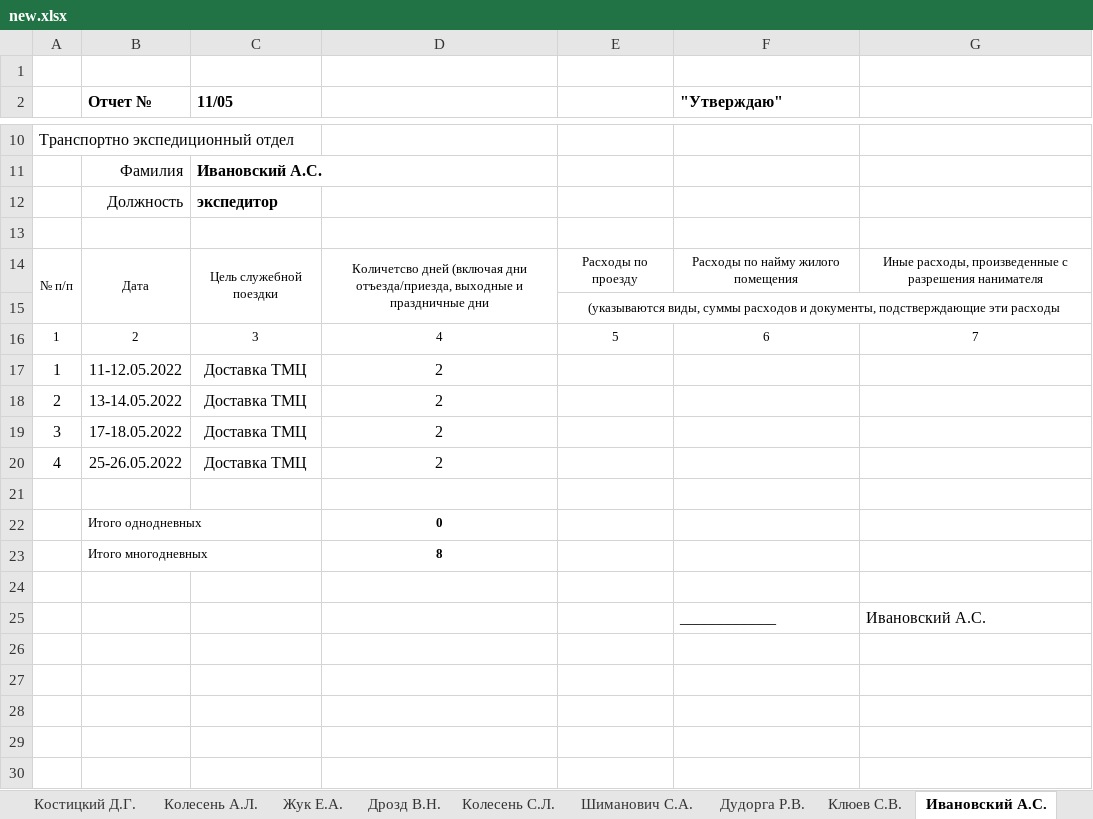
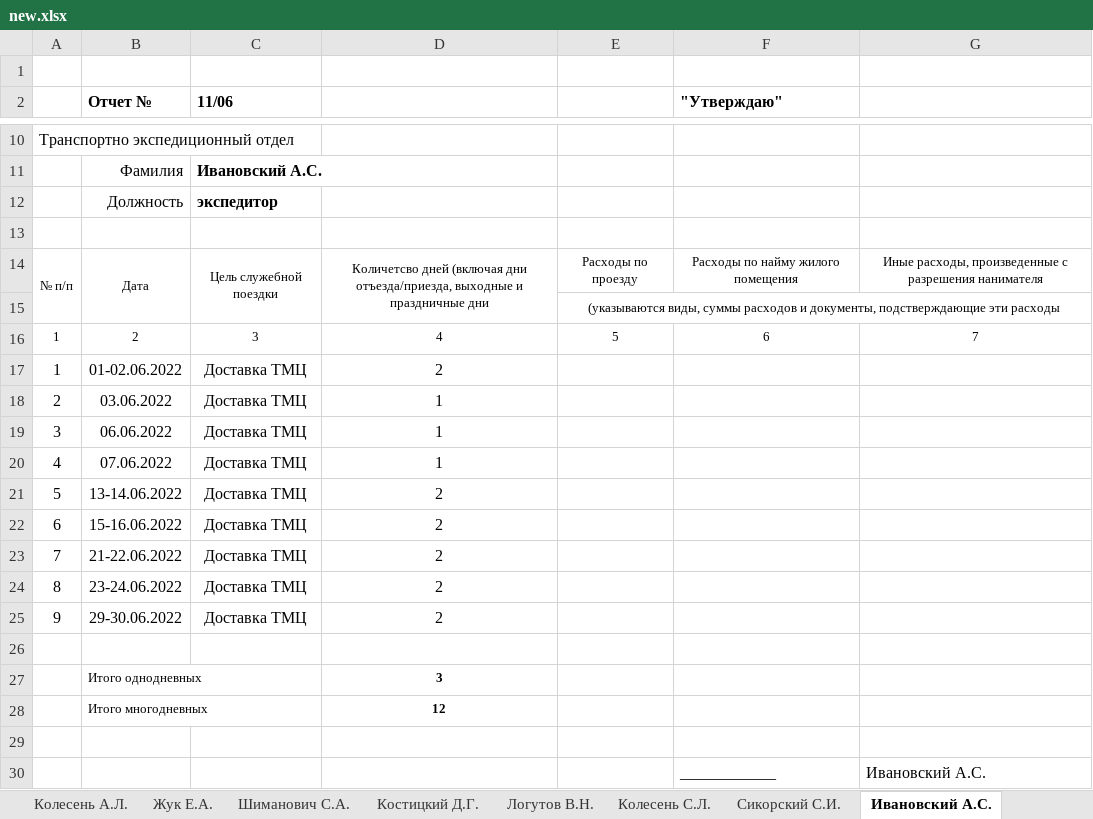
Before and after one commit to Petrowykh/teostream, an Excel workbook: excel/new.xlsx, sheet Ивановский А.С., drawn as a sheet; only a part is shown, gaps mark what is left out; values as stored, in another font and other column widths than the file's, no borders; addresses are those after the commit; the diff names each change by its address in the sheet, - before the commit and + after, or states it on an @@ line.

```diff
--- a/excel/new.xlsx (sheet Ивановский А.С.)
+++ b/excel/new.xlsx (sheet Ивановский А.С.)
-sheet tab: Дрозд В.Н.
+sheet tab: Сикорский С.И.
@@ sheet tab order changed: Колесень А.Л. | Жук Е.А. | Шиманович С.А. | Костицкий Д.Г. | Логутов В.Н. | Колесень С.Л. | Сикорский С.И. | Ивановский А.С. @@
-C2: 11/05
+C2: 11/06
-B17 (Отчет №): 11-12.05.2022
+B17 (Отчет №): 01-02.06.2022
-B18 (Отчет №): 13-14.05.2022
+B18 (Отчет №): 03.06.2022
-D18:D20: 2
+D18:D20: 1
-B19 (Отчет №): 17-18.05.2022
+B19 (Отчет №): 06.06.2022
-B20 (Отчет №): 25-26.05.2022
+B20 (Отчет №): 07.06.2022
+row 21: 5 | 13-14.06.2022 | Доставка ТМЦ | 2
+row 22: 6 | 15-16.06.2022 | Доставка ТМЦ | 2
+row 23: 7 | 21-22.06.2022 | Доставка ТМЦ | 2
+row 24: 8 | 23-24.06.2022 | Доставка ТМЦ | 2
+row 25: 9 | 29-30.06.2022 | Доставка ТМЦ | 2
-D27: 0
+D27: 3
-D28: 8
+D28: 12
```
Also changed, not shown: sheet Жук Е.А., sheet Дудорга Р.В., sheet Шиманович С.А., sheet Логутов В.Н., sheet Клюев С.В., sheet Колесень А.Л., 4 more sheets, 3 other files.
